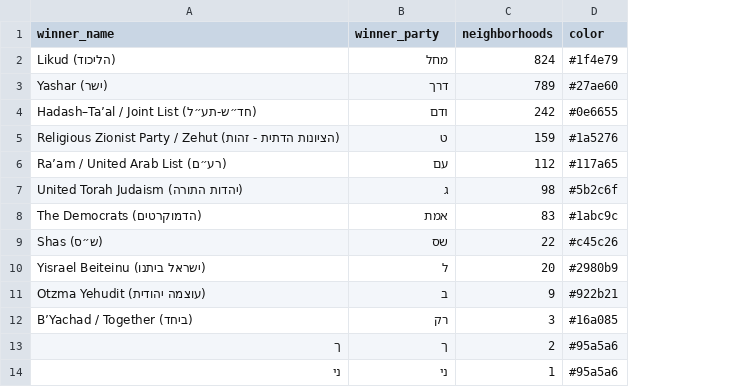
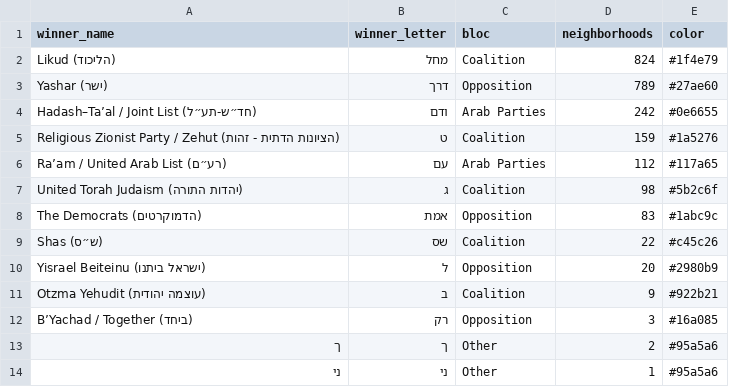
Before and after one commit to inessa-spatial-analysis/inessa-spatial-analysis.github.io, a CSV file: elections-2026/data/winner_counts.csv, drawn as a sheet; the diff names each change by its address in the sheet, - before the commit and + after, or states it on an @@ line.

```diff
--- a/elections-2026/data/winner_counts.csv
+++ b/elections-2026/data/winner_counts.csv
+column C (bloc), rows 2-14: Coalition | Opposition | Arab Parties | Coalition | Arab Parties | Coalition | Opposition | Coalition | Opposition | Coalition | Opposition | Other | Other
-B1: winner_party
+B1: winner_letter
```
Also changed, not shown: 26 other files.
